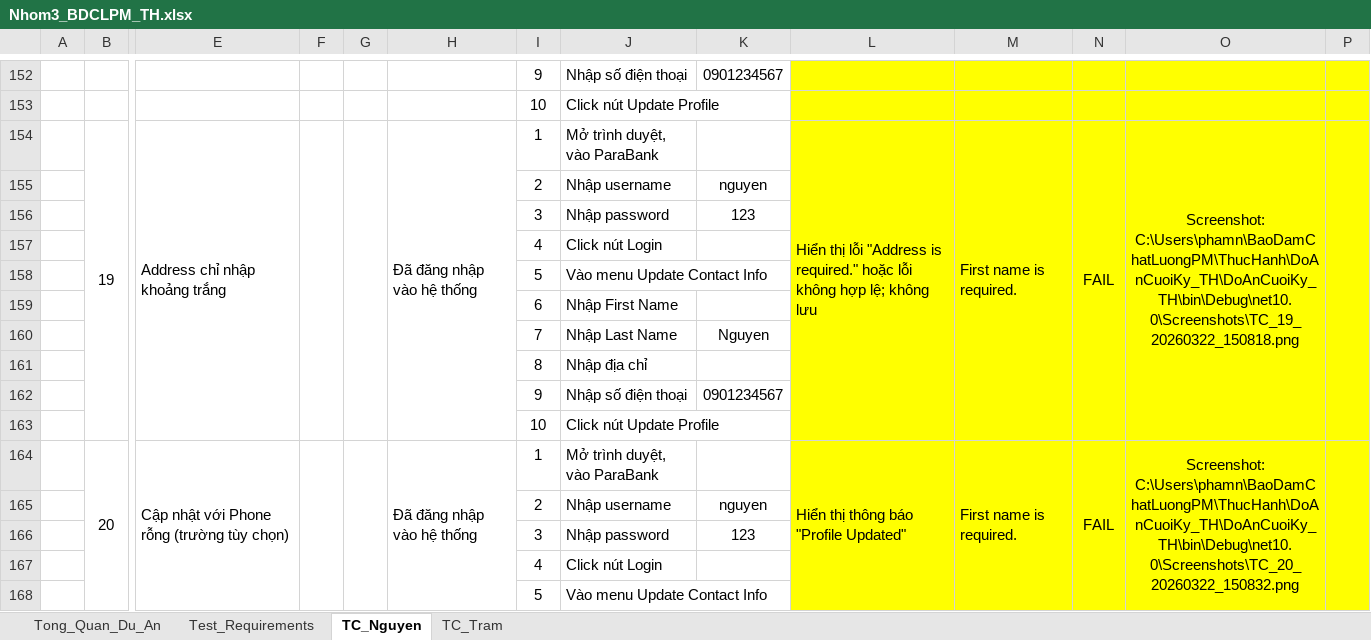
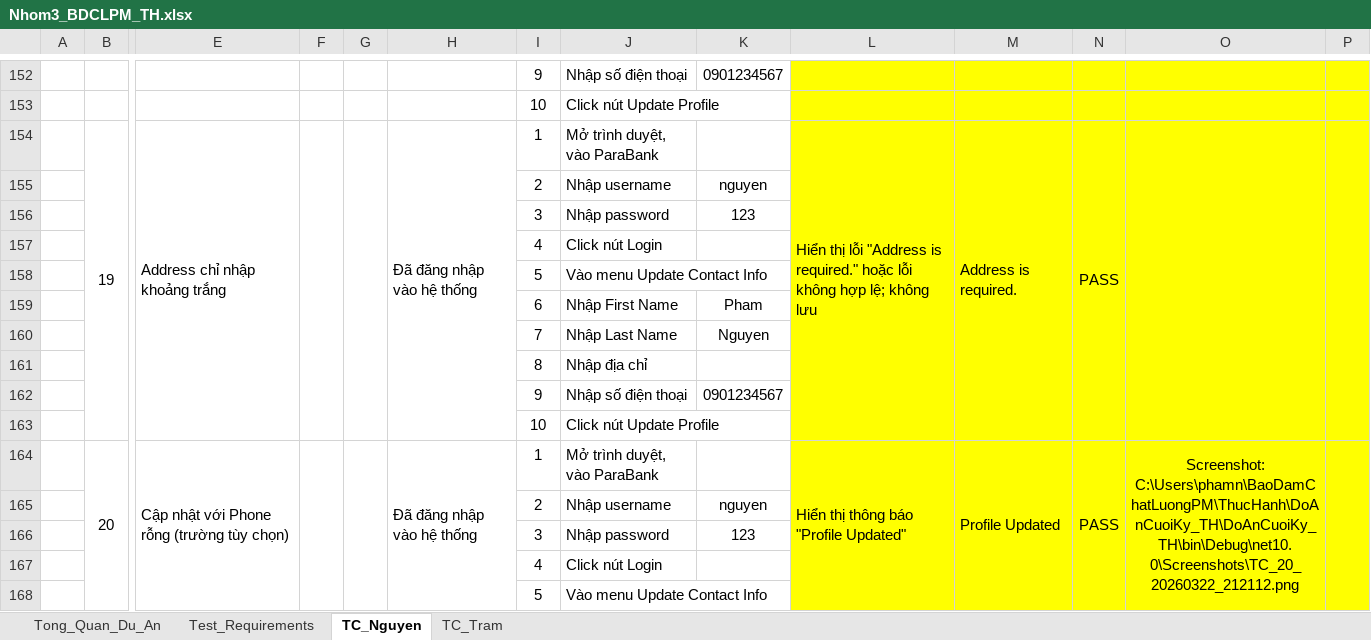
Before and after one commit to pn-knguyen/BDCLPM_DoAnCuoiKy_TH, an Excel workbook: Nhom3_BDCLPM_TH.xlsx, sheet TC_Nguyen, drawn as a sheet; only a part is shown, gaps mark what is left out; values as stored, in another font and other column widths than the file's, no borders; removed rows and columns are numbered as before the commit, all else as after; rows hold the shown columns only; the diff covers the shown part only; the diff names each change by its address in the sheet, - before the commit and + after, or states it on an @@ line.

```diff
--- a/Nhom3_BDCLPM_TH.xlsx (sheet TC_Nguyen)
+++ b/Nhom3_BDCLPM_TH.xlsx (sheet TC_Nguyen)
-M154: First name is required.
+M154: Address is required.
-N154: FAIL
+N154: PASS
-O154: Screenshot: C:\Users\phamn\BaoDamChatLuongPM\ThucHanh\DoAnCuoiKy_TH\DoAnCuoiKy_TH\bin\Debug\net10.0\Screenshots\TC_19_20260322_150818.png
+O154: (empty)
-row 159:  |  |  |  |  |  | 6 | Nhập First Name
+row 159:  |  |  |  |  |  | 6 | Nhập First Name | Pham
-M164: First name is required.
+M164: Profile Updated
-N164: FAIL
+N164: PASS
-O164: Screenshot: C:\Users\phamn\BaoDamChatLuongPM\ThucHanh\DoAnCuoiKy_TH\DoAnCuoiKy_TH\bin\Debug\net10.0\Screenshots\TC_20_20260322_150832.png
+O164: Screenshot: C:\Users\phamn\BaoDamChatLuongPM\ThucHanh\DoAnCuoiKy_TH\DoAnCuoiKy_TH\bin\Debug\net10.0\Screenshots\TC_20_20260322_212112.png
```
Also changed, not shown: 3 added rows, 3 removed rows and 4 edited cells elsewhere in this sheet.
